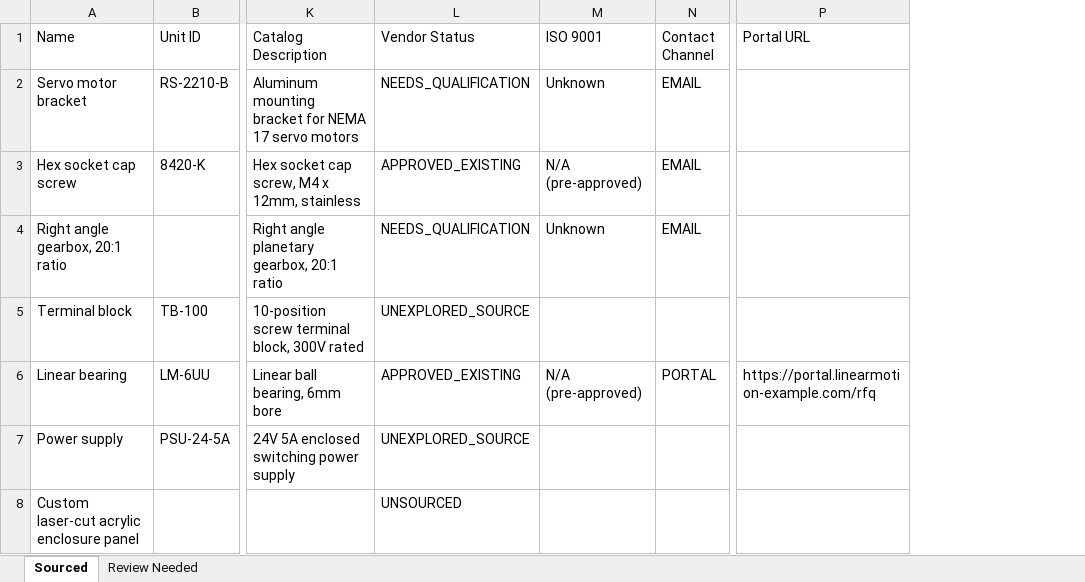
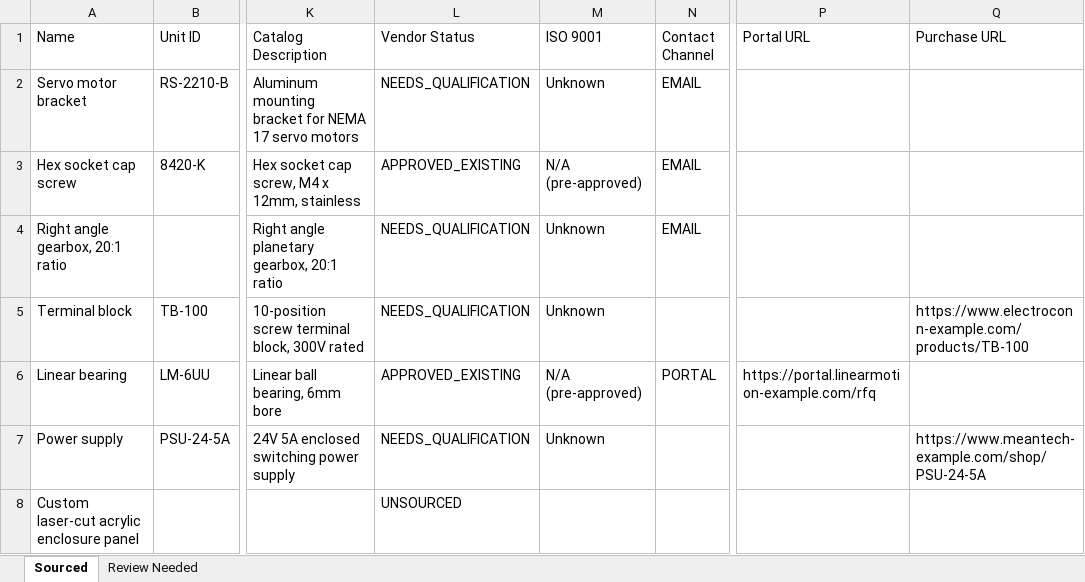
Before and after one commit to Jason2Car/Resin8-Project, an Excel workbook: example_run/sourced_bom.xlsx, sheet Sourced, drawn as a sheet; only a part is shown, gaps mark what is left out; values as stored, in another font and other column widths than the file's, no borders; the diff names each change by its address in the sheet, - before the commit and + after, or states it on an @@ line.

```diff
--- a/example_run/sourced_bom.xlsx (sheet Sourced)
+++ b/example_run/sourced_bom.xlsx (sheet Sourced)
+column Q (Purchase URL), rows 5-7: https://www.electroconn-example.com/products/TB-100 |  | https://www.meantech-example.com/shop/PSU-24-5A
-L5 (Vendor Status): UNEXPLORED_SOURCE
+L5 (Vendor Status): NEEDS_QUALIFICATION
-M5 (ISO 9001): (empty)
+M5 (ISO 9001): Unknown
-L7 (Vendor Status): UNEXPLORED_SOURCE
+L7 (Vendor Status): NEEDS_QUALIFICATION
-M7 (ISO 9001): (empty)
+M7 (ISO 9001): Unknown
```
Also changed, not shown: sheet Review Needed, example_run/comparison_bom.xlsx, example_run/final_quote.xlsx, 15 other files.
